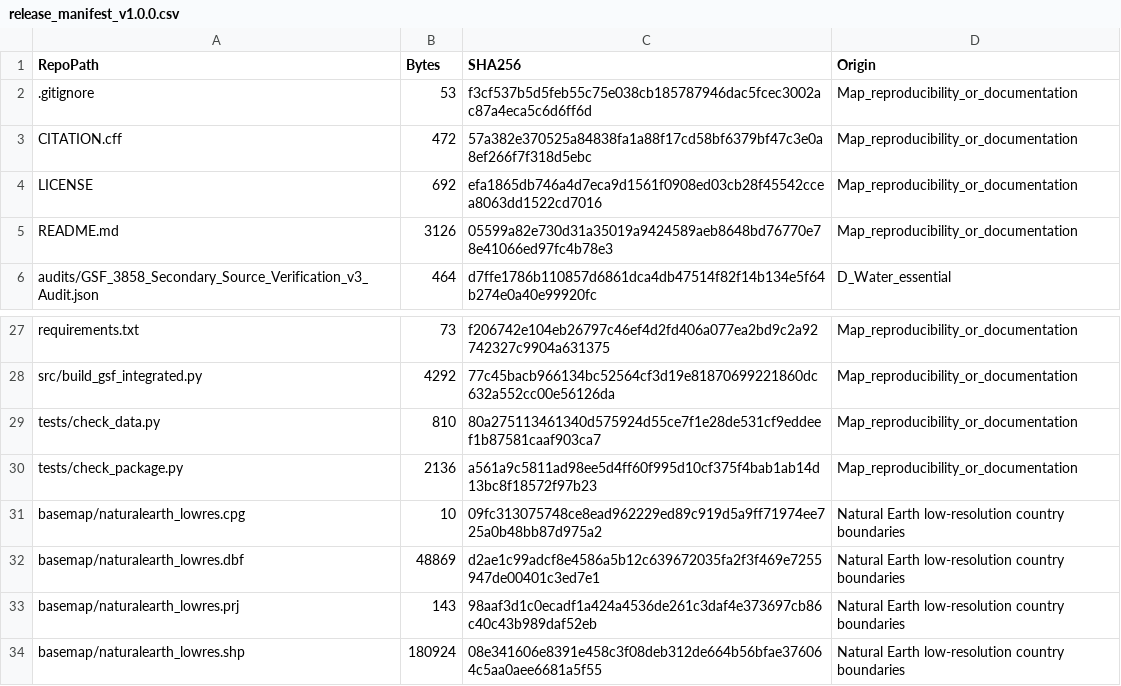
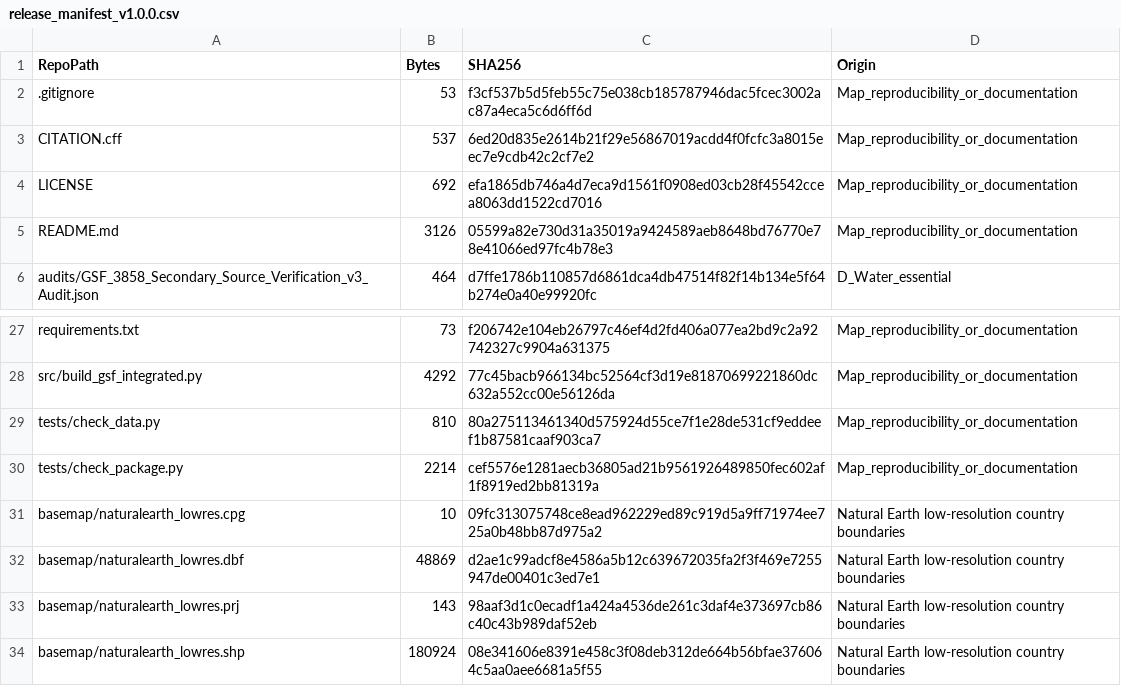
Before and after one commit to vinodchandrass/global-geotoxicity-evidence, a CSV file: release_manifest_v1.0.0.csv, drawn as a sheet; only a part is shown, gaps mark what is left out.

Commit message:
Update release checksums after citation metadata rebase

```diff
--- a/release_manifest_v1.0.0.csv
+++ b/release_manifest_v1.0.0.csv
@@ -2,3 +2,3 @@ RepoPath,Bytes,SHA256,Origin
 .gitignore,53,f3cf537b5d5feb55c75e038cb185787946dac5fcec3002ac87a4eca5c6d6ff6d,Map_reproducibility_or_documentation
-CITATION.cff,472,57a382e370525a84838fa1a88f17cd58bf6379bf47c3e0a8ef266f7f318d5ebc,Map_reproducibility_or_documentation
+CITATION.cff,537,6ed20d835e2614b21f29e56867019acdd4f0fcfc3a8015eec7e9cdb42c2cf7e2,Map_reproducibility_or_documentation
 LICENSE,692,efa1865db746a4d7eca9d1561f0908ed03cb28f45542ccea8063dd1522cd7016,Map_reproducibility_or_documentation
@@ -29,3 +29,3 @@ src/build_gsf_integrated.py,4292,77c45bacb966134bc52564cf3d19e81870699221860dc63
 tests/check_data.py,810,80a275113461340d575924d55ce7f1e28de531cf9eddeef1b87581caaf903ca7,Map_reproducibility_or_documentation
-tests/check_package.py,2136,a561a9c5811ad98ee5d4ff60f995d10cf375f4bab1ab14d13bc8f18572f97b23,Map_reproducibility_or_documentation
+tests/check_package.py,2214,cef5576e1281aecb36805ad21b9561926489850fec602af1f8919ed2bb81319a,Map_reproducibility_or_documentation
 basemap/naturalearth_lowres.cpg,10,09fc313075748ce8ead962229ed89c919d5a9ff71974ee725a0b48bb87d975a2,Natural Earth low-resolution country boundaries
```
